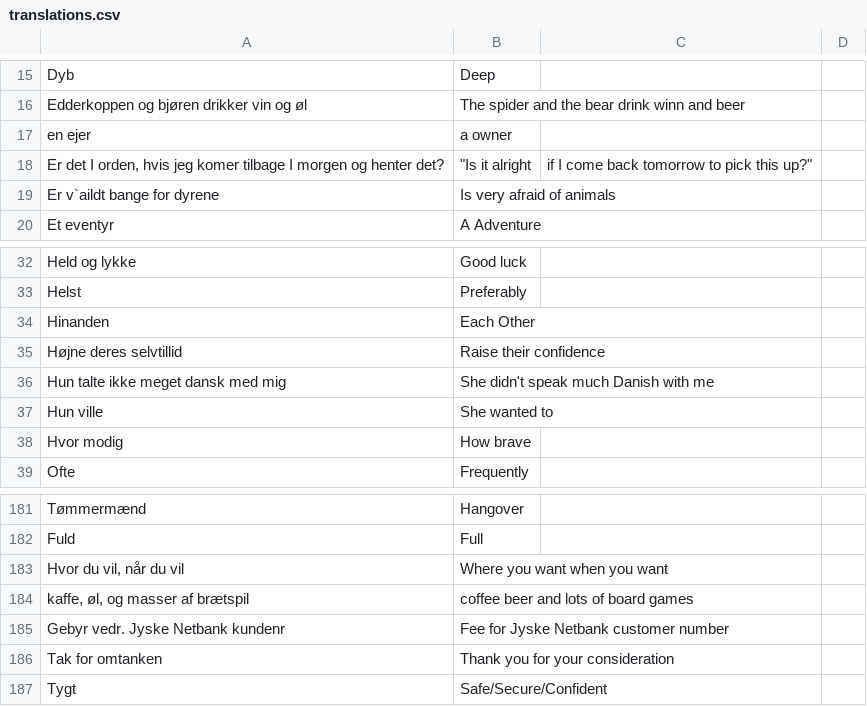
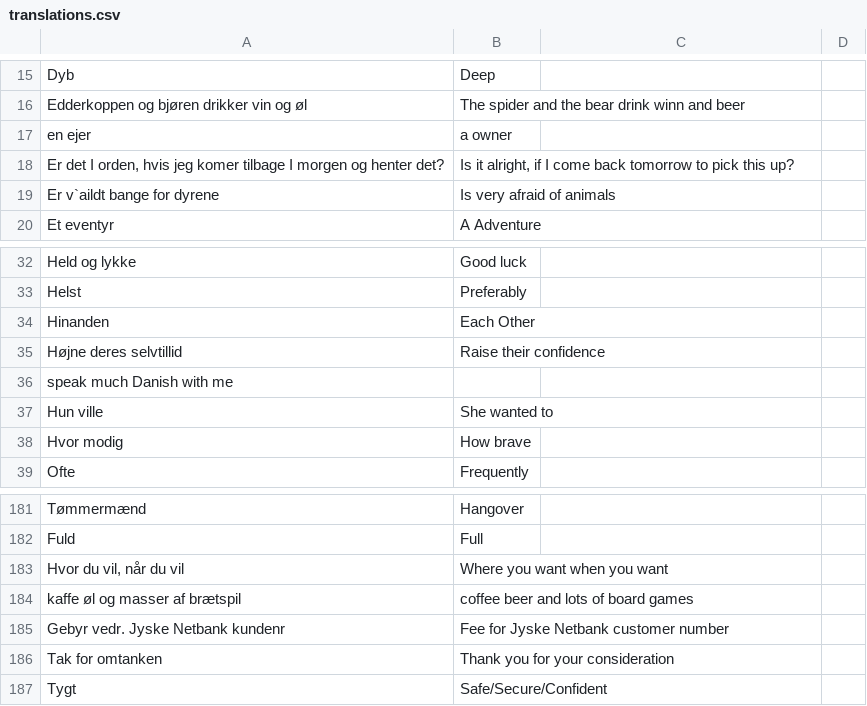
Before and after one commit to smithniels/Daily-Danish, a CSV file: translations.csv, drawn as a sheet; only a part is shown, gaps mark what is left out; the diff covers the shown part only.

```diff
--- a/translations.csv
+++ b/translations.csv
@@ -17,3 +17,3 @@ Edderkoppen og bjøren drikker vin og øl, The spider and the bear drink winn an
 en ejer,a owner,
-"Er det I orden, hvis jeg komer tilbage I morgen og henter det?"," ""Is it alright"," if I come back tomorrow to pick this up?""",
+"Er det I orden, hvis jeg komer tilbage I morgen og henter det?","Is it alright, if I come back tomorrow to pick this up?",
 Er v`aildt bange for dyrene, Is very afraid of animals,
@@ -35,3 +35,3 @@ Hinanden, Each Other,
 Højne deres selvtillid, Raise their confidence,
-Hun talte ikke meget dansk med mig, She didn't speak much Danish with me,
+  speak much Danish with me,
 Hun ville, She wanted to,
@@ -183,3 +183,3 @@ Fuld, Full ,
 "Hvor du vil, når du vil", "Where you want  when you want",
-"kaffe, øl, og masser af brætspil","coffee beer and lots of board games"
+"kaffe øl og masser af brætspil","coffee beer and lots of board games"
 Gebyr vedr. Jyske Netbank kundenr, Fee for Jyske Netbank customer number,
```
Also changed, not shown: 13 added rows, 8 removed rows and 5 edited cells elsewhere in this file, 24 other files.
